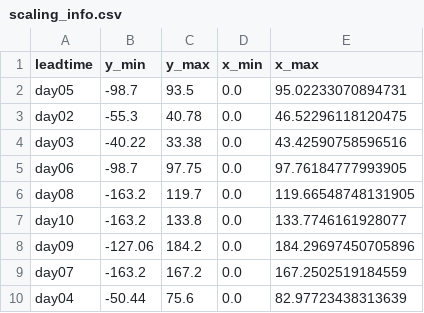
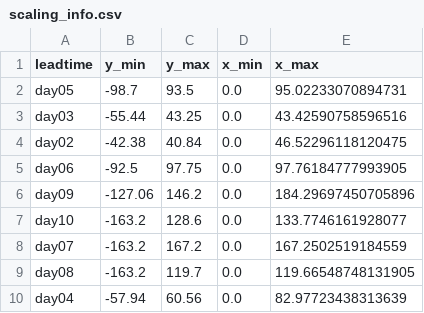
Before and after one commit to kpatakchi/FORECASTLEAD, a CSV file: scaling_info.csv, drawn as a sheet.

```diff
--- a/scaling_info.csv
+++ b/scaling_info.csv
@@ -2,9 +2,9 @@ leadtime,y_min,y_max,x_min,x_max
 day05,-98.7,93.5,0.0,95.02233070894731
-day02,-55.3,40.78,0.0,46.52296118120475
-day03,-40.22,33.38,0.0,43.42590758596516
-day06,-98.7,97.75,0.0,97.76184777993905
+day03,-55.44,43.25,0.0,43.42590758596516
+day02,-42.38,40.84,0.0,46.52296118120475
+day06,-92.5,97.75,0.0,97.76184777993905
+day09,-127.06,146.2,0.0,184.29697450705896
+day10,-163.2,128.6,0.0,133.7746161928077
+day07,-163.2,167.2,0.0,167.2502519184559
 day08,-163.2,119.7,0.0,119.66548748131905
-day10,-163.2,133.8,0.0,133.7746161928077
-day09,-127.06,184.2,0.0,184.29697450705896
-day07,-163.2,167.2,0.0,167.2502519184559
-day04,-50.44,75.6,0.0,82.97723438313639
+day04,-57.94,60.56,0.0,82.97723438313639
```
Also changed, not shown: 5 other files.
